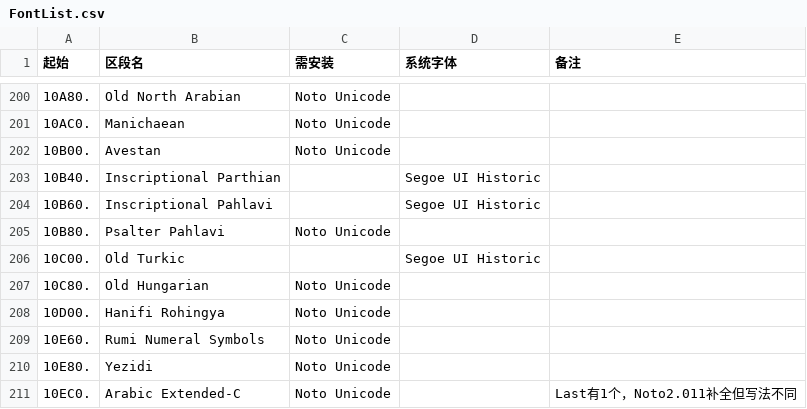
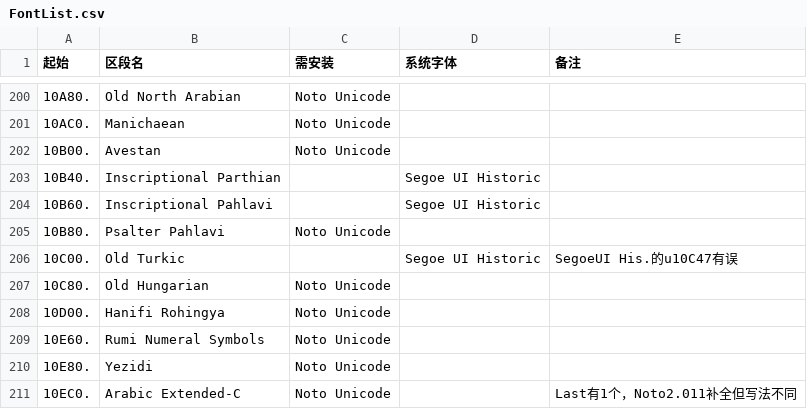
Before and after one commit to MY1L/Unicode, a CSV file: FontList/FontList.csv, drawn as a sheet; only a part is shown, gaps mark what is left out; the diff names each change by its address in the sheet, - before the commit and + after, or states it on an @@ line.

```diff
--- a/FontList/FontList.csv
+++ b/FontList/FontList.csv
-E206 (备注): (empty)
+E206 (备注): SegoeUI His.的u10C47有误
```
Also changed, not shown: 6 other files.
